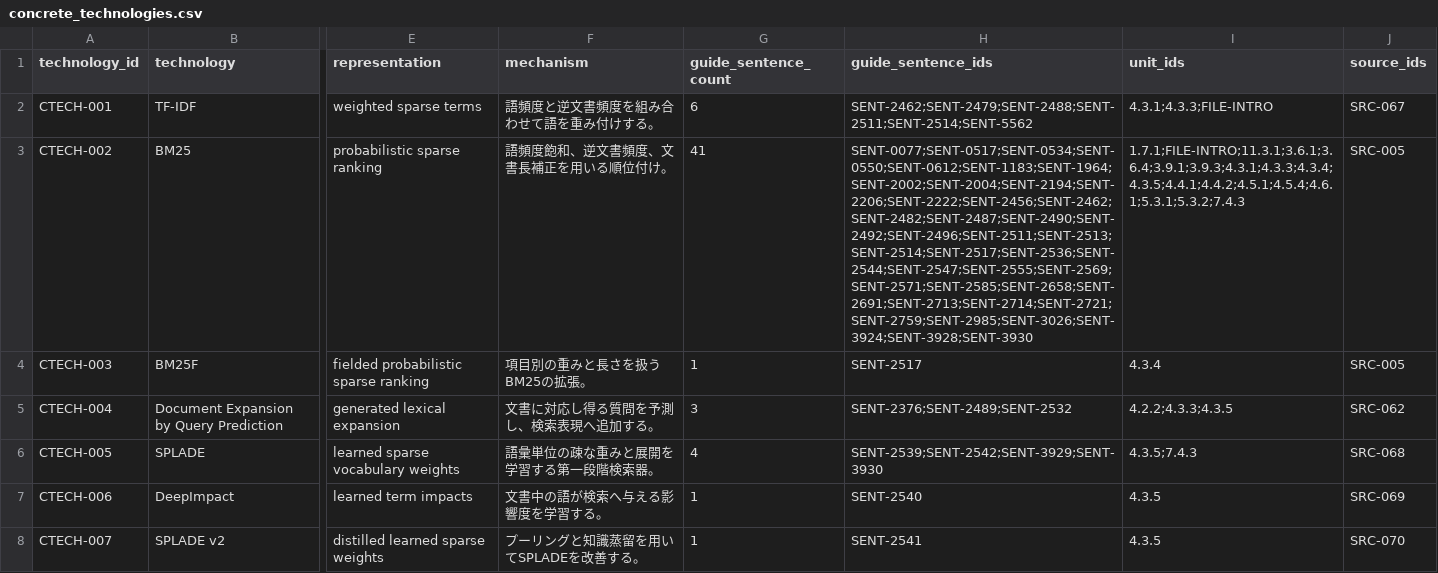
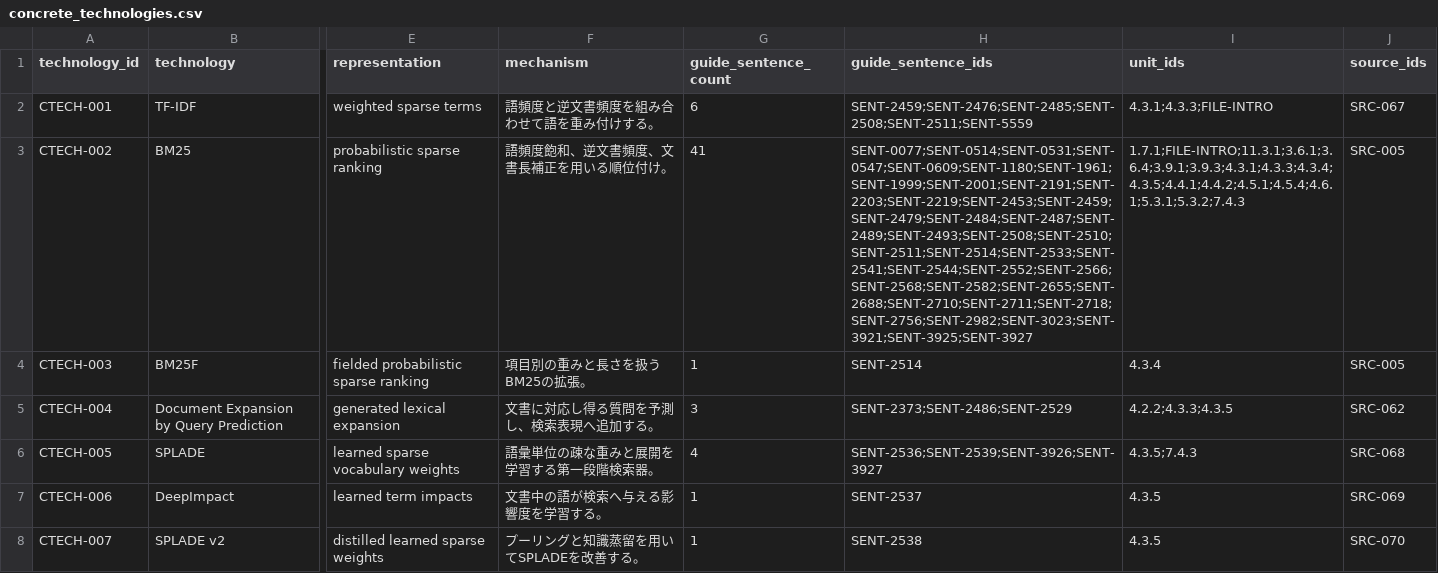
Before and after one commit to tsuji-tomonori/rag-guide, a CSV file: formal/review-data/concrete_technologies.csv, drawn as a sheet; only a part is shown, gaps mark what is left out; the diff covers the shown part only; the diff names each change by its address in the sheet, - before the commit and + after, or states it on an @@ line.

```diff
--- a/formal/review-data/concrete_technologies.csv
+++ b/formal/review-data/concrete_technologies.csv
-H2 (guide_sentence_ids): SENT-2462;SENT-2479;SENT-2488;SENT-2511;SENT-2514;SENT-5562
+H2 (guide_sentence_ids): SENT-2459;SENT-2476;SENT-2485;SENT-2508;SENT-2511;SENT-5559
-H3 (guide_sentence_ids): SENT-0077;SENT-0517;SENT-0534;SENT-0550;SENT-0612;SENT-1183;SENT-1964;SENT-2002;SENT-2004;SENT-2194;SENT-2206;SENT-2222;SENT-2456;SENT-2462;SENT-2482;SENT-2487;SENT-2490;SENT-2492;SENT-2496;SENT-2511;SENT-2513;SENT-2514;SENT-2517;SENT-2536;SENT-2544;SENT-2547;SENT-2555;SENT-2569;SENT-2571;SENT-2585;SENT-2658;SENT-2691;SENT-2713;SENT-2714;SENT-2721;SENT-2759;SENT-2985;SENT-3026;SENT-3924;SENT-3928;SENT-3930
+H3 (guide_sentence_ids): SENT-0077;SENT-0514;SENT-0531;SENT-0547;SENT-0609;SENT-1180;SENT-1961;SENT-1999;SENT-2001;SENT-2191;SENT-2203;SENT-2219;SENT-2453;SENT-2459;SENT-2479;SENT-2484;SENT-2487;SENT-2489;SENT-2493;SENT-2508;SENT-2510;SENT-2511;SENT-2514;SENT-2533;SENT-2541;SENT-2544;SENT-2552;SENT-2566;SENT-2568;SENT-2582;SENT-2655;SENT-2688;SENT-2710;SENT-2711;SENT-2718;SENT-2756;SENT-2982;SENT-3023;SENT-3921;SENT-3925;SENT-3927
-H4 (guide_sentence_ids): SENT-2517
+H4 (guide_sentence_ids): SENT-2514
-H5 (guide_sentence_ids): SENT-2376;SENT-2489;SENT-2532
+H5 (guide_sentence_ids): SENT-2373;SENT-2486;SENT-2529
-H6 (guide_sentence_ids): SENT-2539;SENT-2542;SENT-3929;SENT-3930
+H6 (guide_sentence_ids): SENT-2536;SENT-2539;SENT-3926;SENT-3927
-H7 (guide_sentence_ids): SENT-2540
+H7 (guide_sentence_ids): SENT-2537
-H8 (guide_sentence_ids): SENT-2541
+H8 (guide_sentence_ids): SENT-2538
```
Also changed, not shown: 40 edited cells elsewhere in this file, formal/review-data/coverage_summary.csv, formal/review-data/logical_proof_summary.csv, 19 other files.
